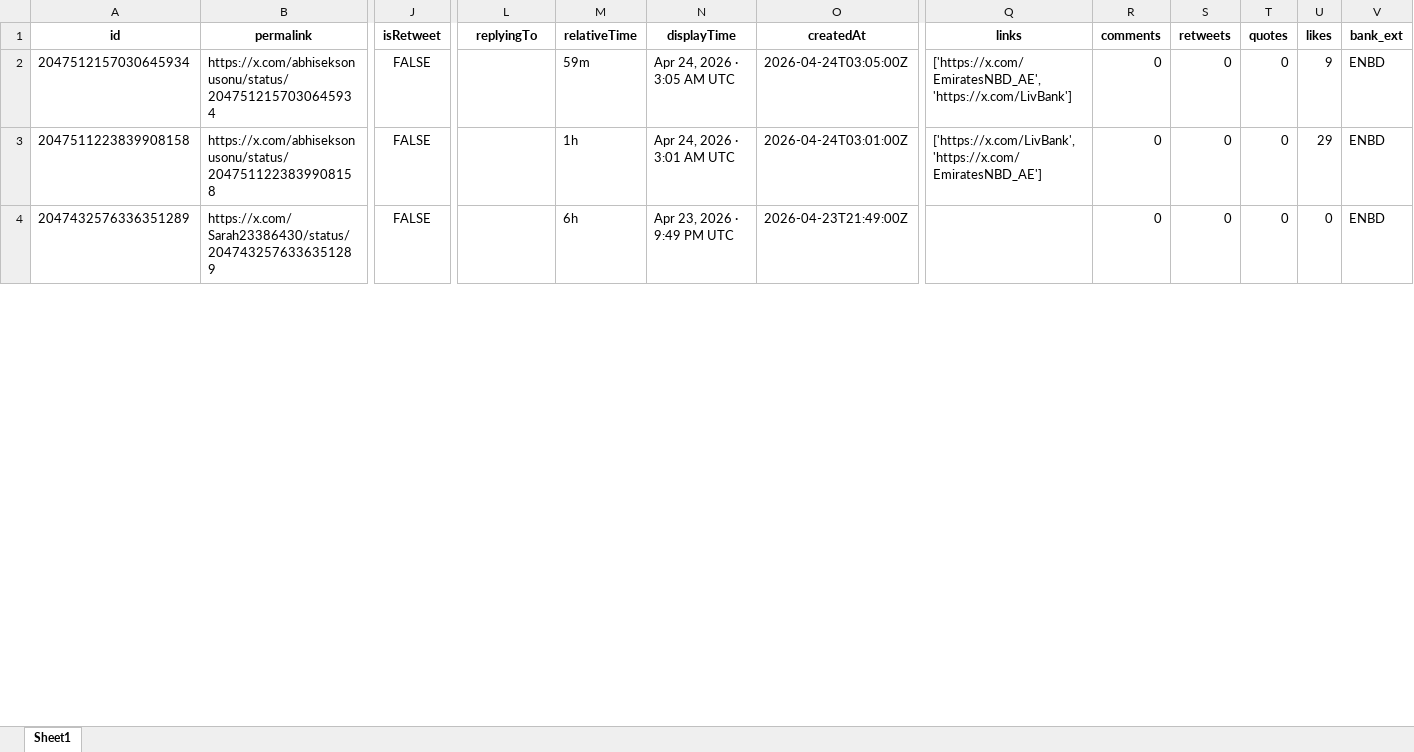
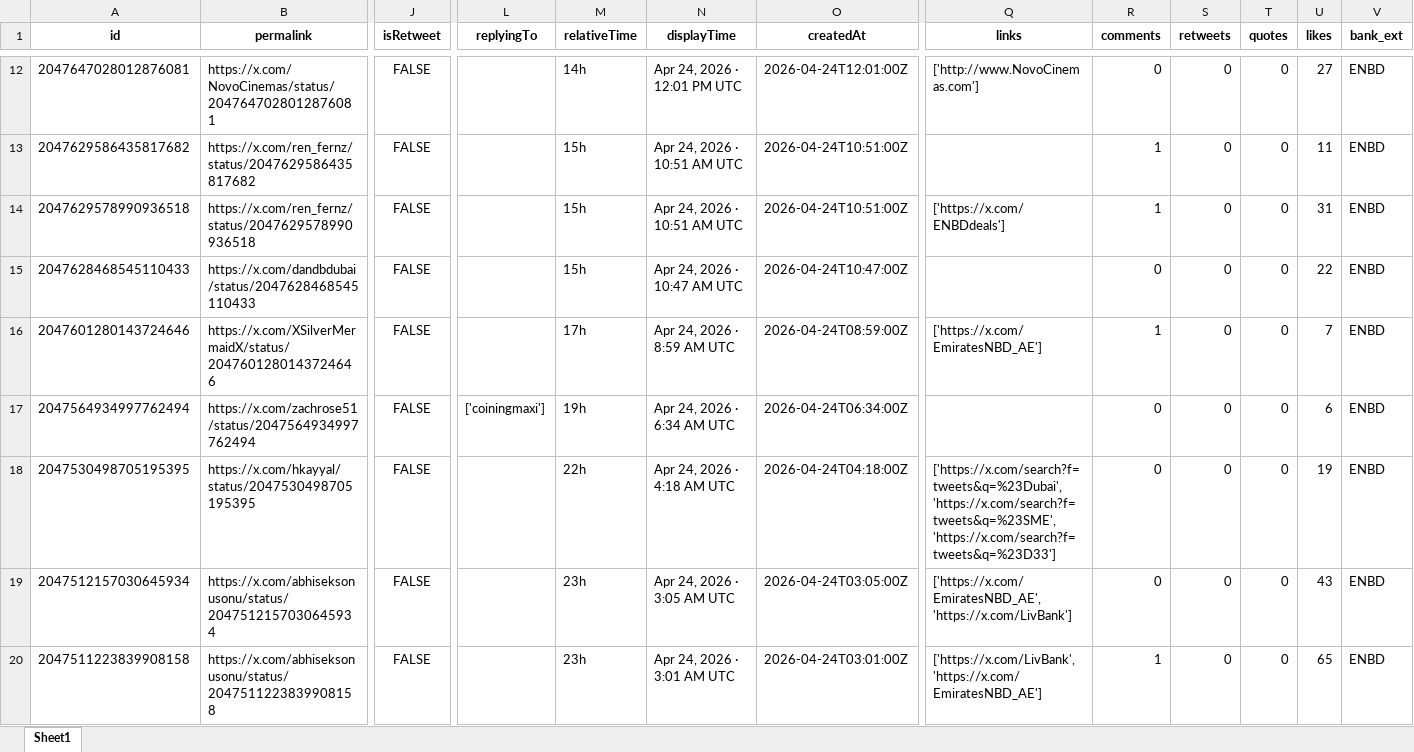
Before and after one commit to felixabraham670706/socialmedia, an Excel workbook: EI_ENBD_3post.xlsx, sheet Sheet1, drawn as a sheet; only a part is shown, gaps mark what is left out; values as stored, in another font and other column widths than the file's, no borders; removed rows and columns are numbered as before the commit, all else as after; rows hold the shown columns only; the diff covers the shown part only; the diff names each change by its address in the sheet, - before the commit and + after, or states it on an @@ line.

```diff
--- a/EI_ENBD_3post.xlsx (sheet Sheet1)
+++ b/EI_ENBD_3post.xlsx (sheet Sheet1)
+row 12: 2047647028012876081 | https://x.com/NovoCinemas/status/2047647028012876081 | FALSE |  | 14h | Apr 24, 2026 · 12:01 PM UTC | 2026-04-24T12:01:00Z | ['http://www.NovoCinemas.com'] | 0 | 0 | 0 | 27 | ENBD
+row 13: 2047629586435817682 | https://x.com/ren_fernz/status/2047629586435817682 | FALSE |  | 15h | Apr 24, 2026 · 10:51 AM UTC | 2026-04-24T10:51:00Z |  | 1 | 0 | 0 | 11 | ENBD
+row 14: 2047629578990936518 | https://x.com/ren_fernz/status/2047629578990936518 | FALSE |  | 15h | Apr 24, 2026 · 10:51 AM UTC | 2026-04-24T10:51:00Z | ['https://x.com/ENBDdeals'] | 1 | 0 | 0 | 31 | ENBD
+row 15: 2047628468545110433 | https://x.com/dandbdubai/status/2047628468545110433 | FALSE |  | 15h | Apr 24, 2026 · 10:47 AM UTC | 2026-04-24T10:47:00Z |  | 0 | 0 | 0 | 22 | ENBD
+row 16: 2047601280143724646 | https://x.com/XSilverMermaidX/status/2047601280143724646 | FALSE |  | 17h | Apr 24, 2026 · 8:59 AM UTC | 2026-04-24T08:59:00Z | ['https://x.com/EmiratesNBD_AE'] | 1 | 0 | 0 | 7 | ENBD
+row 17: 2047564934997762494 | https://x.com/zachrose51/status/2047564934997762494 | FALSE | ['coiningmaxi'] | 19h | Apr 24, 2026 · 6:34 AM UTC | 2026-04-24T06:34:00Z |  | 0 | 0 | 0 | 6 | ENBD
+row 18: 2047530498705195395 | https://x.com/hkayyal/status/2047530498705195395 | FALSE |  | 22h | Apr 24, 2026 · 4:18 AM UTC | 2026-04-24T04:18:00Z | ['https://x.com/search?f=tweets&q=%23Dubai', 'https://x.com/search?f=tweets&q=%23SME', 'https://x.com/search?f=tweets&q=%23D33'] | 0 | 0 | 0 | 19 | ENBD
-M19 (relativeTime): 59m
+M19 (relativeTime): 23h
-U19 (likes): 9
+U19 (likes): 43
-M20 (relativeTime): 1h
+M20 (relativeTime): 23h
-R20 (comments): 0
+R20 (comments): 1
-U20 (likes): 29
+U20 (likes): 65
-row 4: 2047432576336351289 | https://x.com/Sarah23386430/status/2047432576336351289 | FALSE |  | 6h | Apr 23, 2026 · 9:49 PM UTC | 2026-04-23T21:49:00Z |  | 0 | 0 | 0 | 0 | ENBD
```
Also changed, not shown: 23 added rows, 52 removed rows and 89 edited cells elsewhere in this sheet, EI_ENDB_comments.xlsx, EI_tweet.xlsx, 9 other files.
